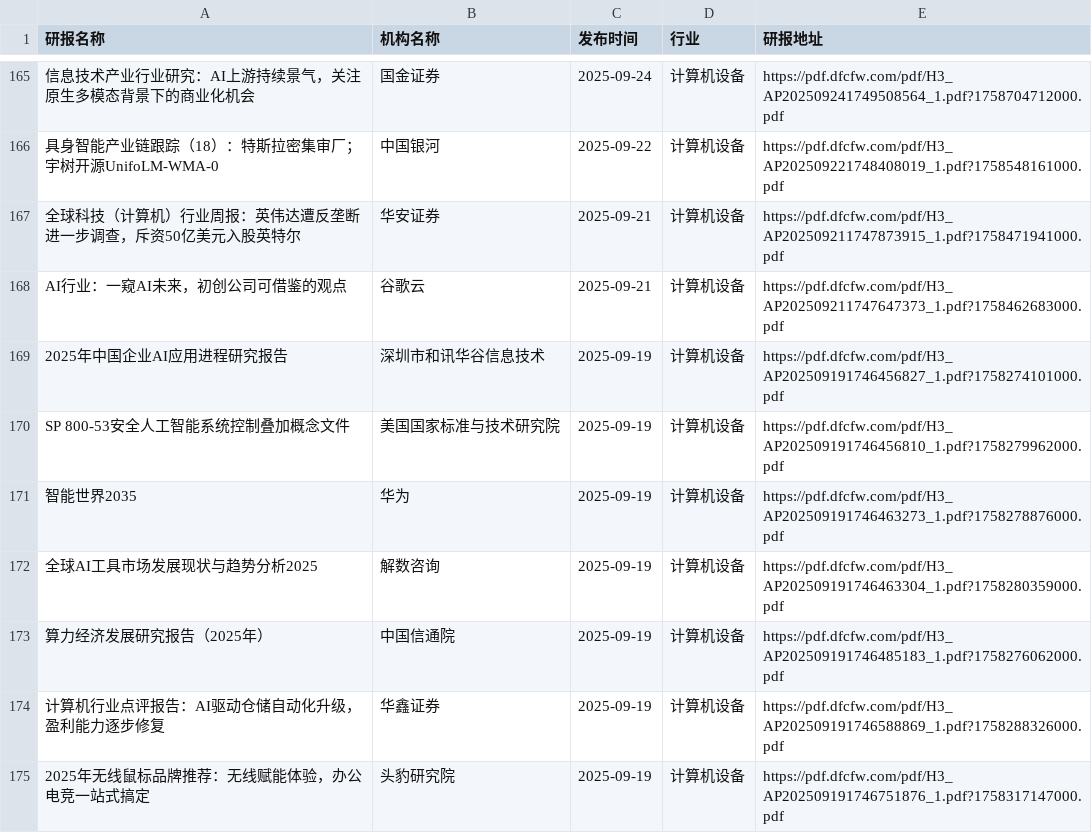
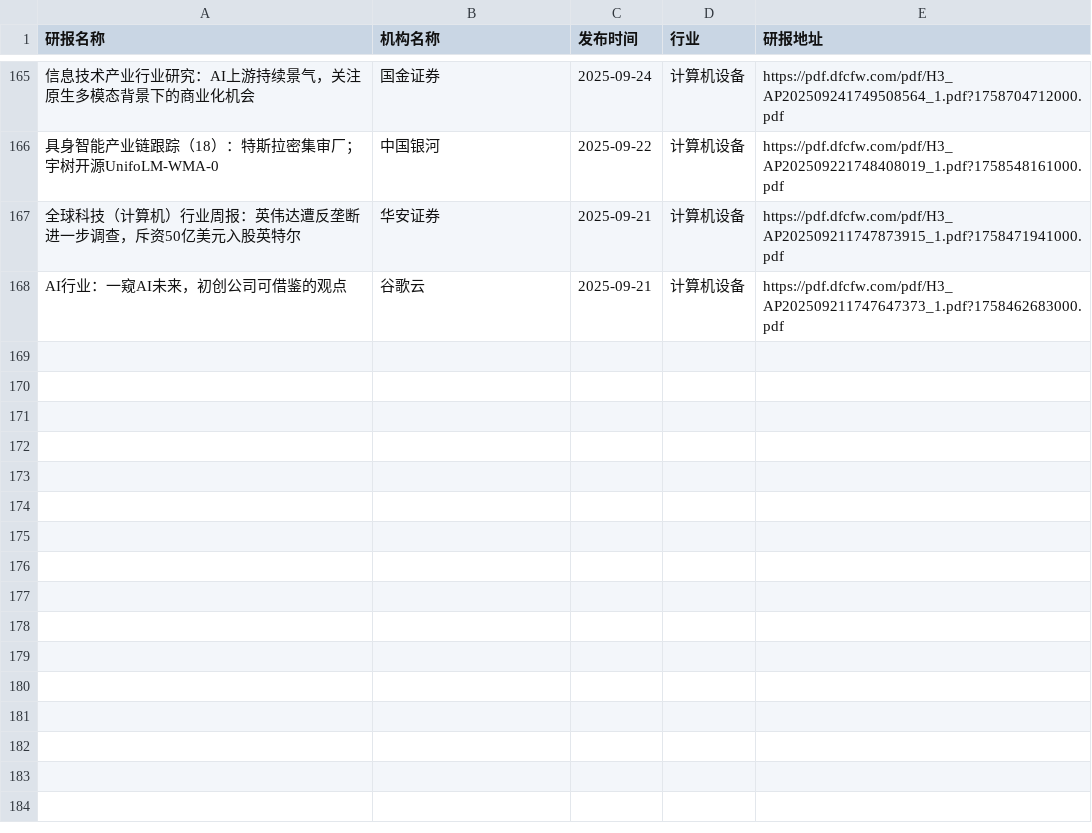
Before and after one commit to yueshandewu/dongcai_report, a CSV file: eastmoney/计算机设备.csv, drawn as a sheet; only a part is shown, gaps mark what is left out; the diff names each change by its address in the sheet, - before the commit and + after, or states it on an @@ line.

```diff
--- a/eastmoney/计算机设备.csv
+++ b/eastmoney/计算机设备.csv
-row 169: 2025年中国企业AI应用进程研究报告 | 深圳市和讯华谷信息技术 | 2025-09-19 | 计算机设备 | https://pdf.dfcfw.com/pdf/H3_AP202509191746456827_1.pdf?1758274101000.pdf
-row 170: SP 800-53安全人工智能系统控制叠加概念文件 | 美国国家标准与技术研究院 | 2025-09-19 | 计算机设备 | https://pdf.dfcfw.com/pdf/H3_AP202509191746456810_1.pdf?1758279962000.pdf
-row 171: 智能世界2035 | 华为 | 2025-09-19 | 计算机设备 | https://pdf.dfcfw.com/pdf/H3_AP202509191746463273_1.pdf?1758278876000.pdf
-row 172: 全球AI工具市场发展现状与趋势分析2025 | 解数咨询 | 2025-09-19 | 计算机设备 | https://pdf.dfcfw.com/pdf/H3_AP202509191746463304_1.pdf?1758280359000.pdf
-row 173: 算力经济发展研究报告（2025年） | 中国信通院 | 2025-09-19 | 计算机设备 | https://pdf.dfcfw.com/pdf/H3_AP202509191746485183_1.pdf?1758276062000.pdf
-row 174: 计算机行业点评报告：AI驱动仓储自动化升级，盈利能力逐步修复 | 华鑫证券 | 2025-09-19 | 计算机设备 | https://pdf.dfcfw.com/pdf/H3_AP202509191746588869_1.pdf?1758288326000.pdf
-row 175: 2025年无线鼠标品牌推荐：无线赋能体验，办公电竞一站式搞定 | 头豹研究院 | 2025-09-19 | 计算机设备 | https://pdf.dfcfw.com/pdf/H3_AP202509191746751876_1.pdf?1758317147000.pdf
```
Also changed, not shown: eastmoney/互联网服务.csv, eastmoney/半导体.csv, 50 other files.
